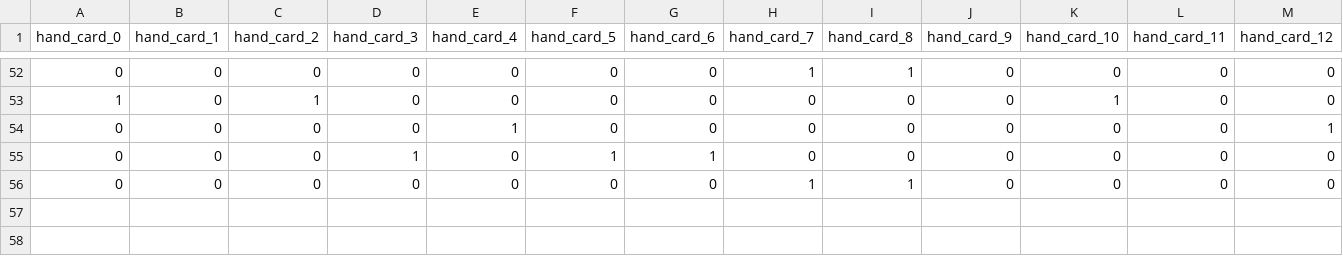
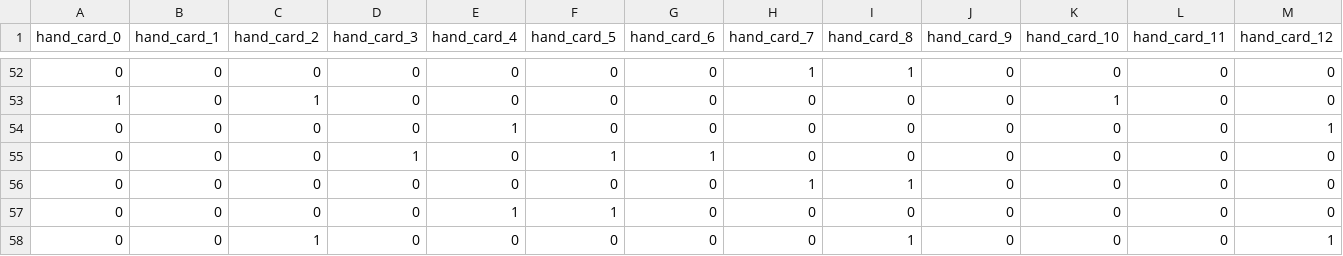
Before and after one commit to CharlieRobenalt/Euchre-Game, a CSV file: bidding_decisions.csv, drawn as a sheet; only a part is shown, gaps mark what is left out; rows hold the shown columns only; the diff names each change by its address in the sheet, - before the commit and + after, or states it on an @@ line.

```diff
--- a/bidding_decisions.csv
+++ b/bidding_decisions.csv
+row 57: 0 | 0 | 0 | 0 | 1 | 1 | 0 | 0 | 0 | 0 | 0 | 0 | 0
+row 58: 0 | 0 | 1 | 0 | 0 | 0 | 0 | 0 | 1 | 0 | 0 | 0 | 1
```
Also changed, not shown: my_moves.csv, 1 other file.
